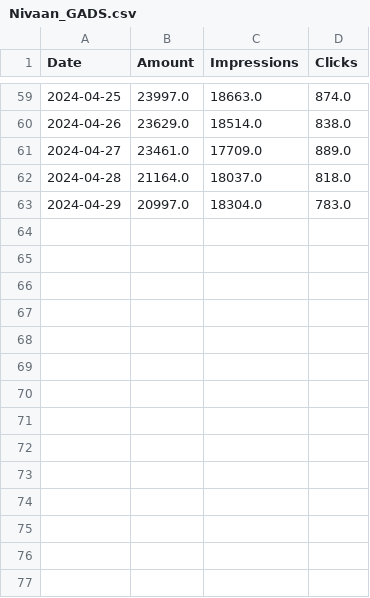
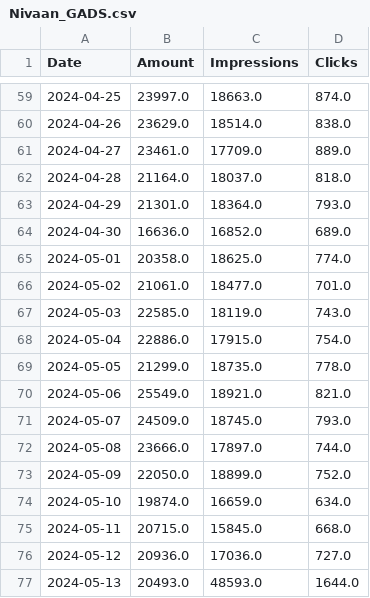
Before and after one commit to MonodeepMono/NivaanCare, a CSV file: Monodeep/Nivaan_GADS.csv, drawn as a sheet; only a part is shown, gaps mark what is left out.

```diff
--- a/Monodeep/Nivaan_GADS.csv
+++ b/Monodeep/Nivaan_GADS.csv
@@ -62,2 +62,16 @@ Date,Amount,Impressions,Clicks
 2024-04-28,21164.0,18037.0,818.0
-2024-04-29,20997.0,18304.0,783.0
+2024-04-29,21301.0,18364.0,793.0
+2024-04-30,16636.0,16852.0,689.0
+2024-05-01,20358.0,18625.0,774.0
+2024-05-02,21061.0,18477.0,701.0
+2024-05-03,22585.0,18119.0,743.0
+2024-05-04,22886.0,17915.0,754.0
+2024-05-05,21299.0,18735.0,778.0
+2024-05-06,25549.0,18921.0,821.0
+2024-05-07,24509.0,18745.0,793.0
+2024-05-08,23666.0,17897.0,744.0
+2024-05-09,22050.0,18899.0,752.0
+2024-05-10,19874.0,16659.0,634.0
+2024-05-11,20715.0,15845.0,668.0
+2024-05-12,20936.0,17036.0,727.0
+2024-05-13,20493.0,48593.0,1644.0
```
Also changed, not shown: Monodeep/Nivaan_FB_GADS.csv, 38 other files.
